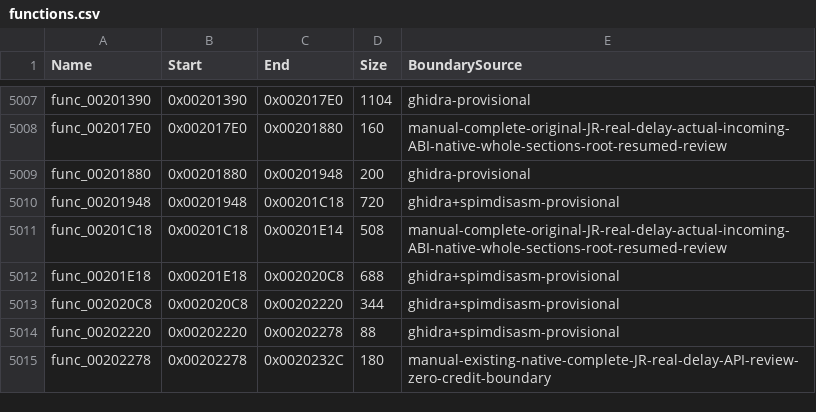
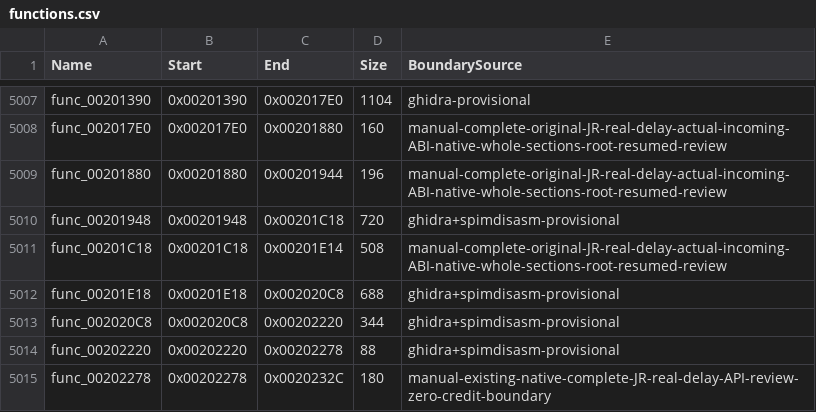
Before and after one commit to NaGaa95/sly3-decomp, a CSV file: config/functions.csv, drawn as a sheet; only a part is shown, gaps mark what is left out.

```diff
--- a/config/functions.csv
+++ b/config/functions.csv
@@ -5008,3 +5008,3 @@ func_00201390,0x00201390,0x002017E0,1104,ghidra-provisional
 func_002017E0,0x002017E0,0x00201880,160,manual-complete-original-JR-real-delay-actual-incoming-ABI-native-whole-sections-root-resumed-review
-func_00201880,0x00201880,0x00201948,200,ghidra-provisional
+func_00201880,0x00201880,0x00201944,196,manual-complete-original-JR-real-delay-actual-incoming-ABI-native-whole-sections-root-resumed-review
 func_00201948,0x00201948,0x00201C18,720,ghidra+spimdisasm-provisional
```
Also changed, not shown: config/function_overrides.csv, config/matched.csv, 3 other files.
